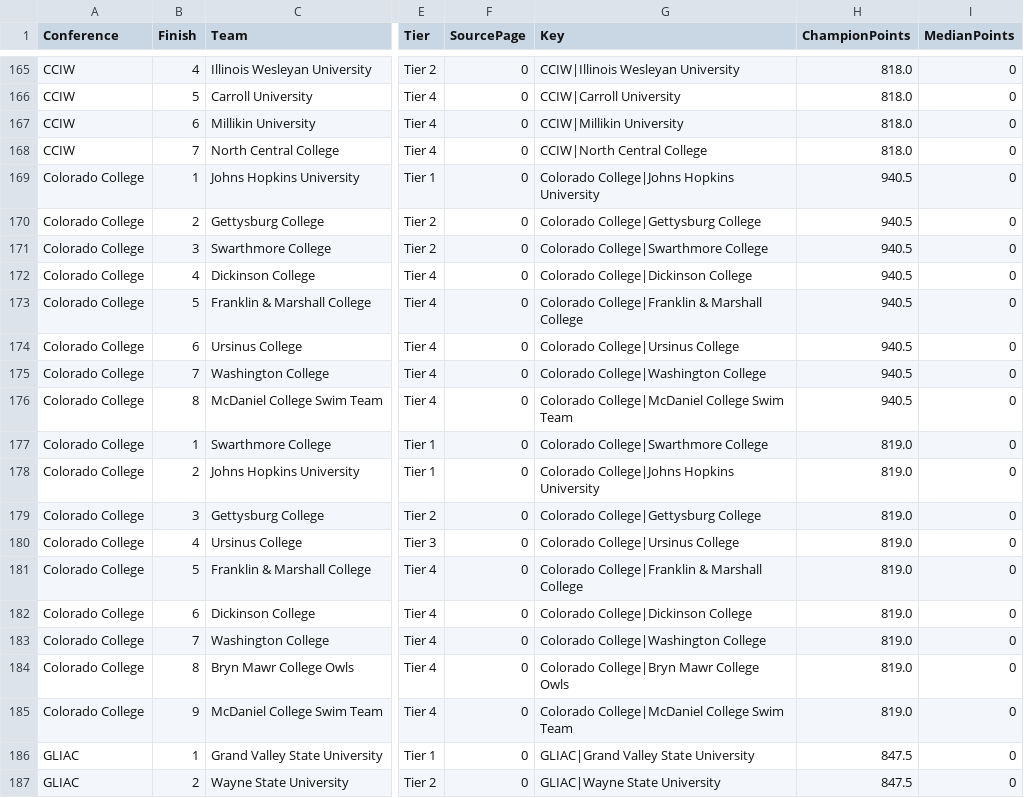
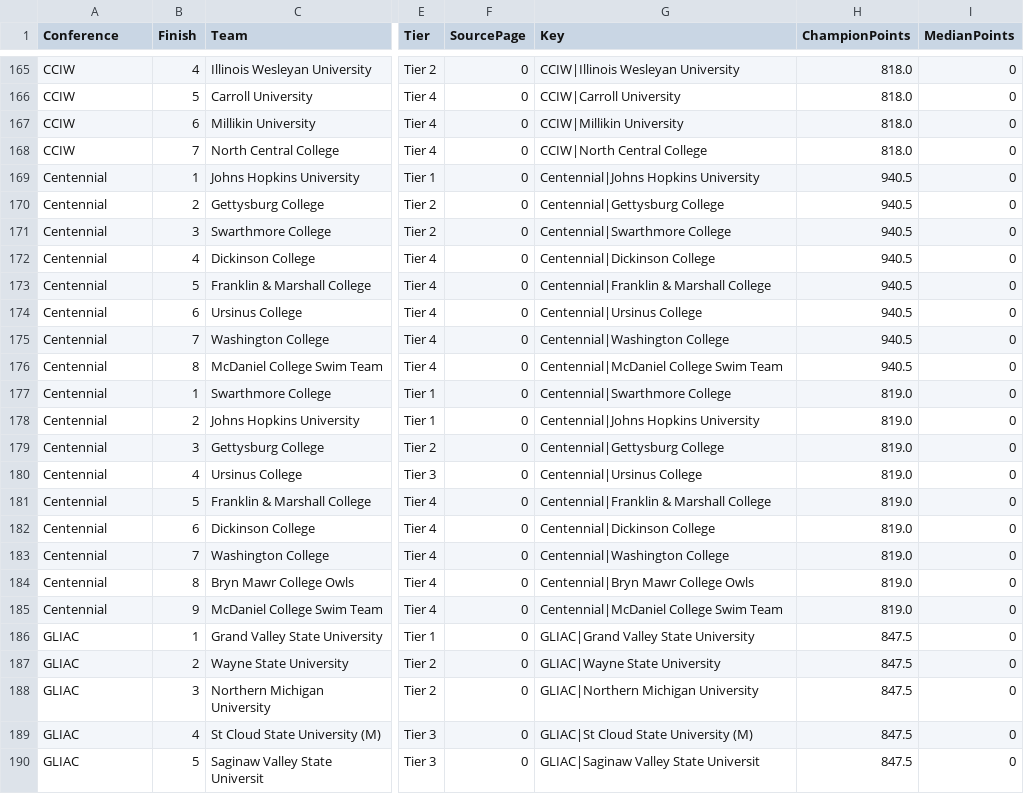
Before and after one commit to johnwgannon1449/lane4, a CSV file: output/lane4_snapshot_compatible.csv, drawn as a sheet; only a part is shown, gaps mark what is left out; the shorter side is filled out with more unchanged rows; the diff names each change by its address in the sheet, - before the commit and + after, or states it on an @@ line.

```diff
--- a/output/lane4_snapshot_compatible.csv
+++ b/output/lane4_snapshot_compatible.csv
-A169:A185 (Conference): Colorado College
+A169:A185 (Conference): Centennial
-G169 (Key): Colorado College|Johns Hopkins University
+G169 (Key): Centennial|Johns Hopkins University
-G170 (Key): Colorado College|Gettysburg College
+G170 (Key): Centennial|Gettysburg College
-G171 (Key): Colorado College|Swarthmore College
+G171 (Key): Centennial|Swarthmore College
-G172 (Key): Colorado College|Dickinson College
+G172 (Key): Centennial|Dickinson College
-G173 (Key): Colorado College|Franklin & Marshall College
+G173 (Key): Centennial|Franklin & Marshall College
-G174 (Key): Colorado College|Ursinus College
+G174 (Key): Centennial|Ursinus College
-G175 (Key): Colorado College|Washington College
+G175 (Key): Centennial|Washington College
-G176 (Key): Colorado College|McDaniel College Swim Team
+G176 (Key): Centennial|McDaniel College Swim Team
-G177 (Key): Colorado College|Swarthmore College
+G177 (Key): Centennial|Swarthmore College
-G178 (Key): Colorado College|Johns Hopkins University
+G178 (Key): Centennial|Johns Hopkins University
-G179 (Key): Colorado College|Gettysburg College
+G179 (Key): Centennial|Gettysburg College
-G180 (Key): Colorado College|Ursinus College
+G180 (Key): Centennial|Ursinus College
-G181 (Key): Colorado College|Franklin & Marshall College
+G181 (Key): Centennial|Franklin & Marshall College
-G182 (Key): Colorado College|Dickinson College
+G182 (Key): Centennial|Dickinson College
-G183 (Key): Colorado College|Washington College
+G183 (Key): Centennial|Washington College
-G184 (Key): Colorado College|Bryn Mawr College Owls
+G184 (Key): Centennial|Bryn Mawr College Owls
-G185 (Key): Colorado College|McDaniel College Swim Team
+G185 (Key): Centennial|McDaniel College Swim Team
```
Also changed, not shown: output/all_event_anchors.csv, 1 other file.
